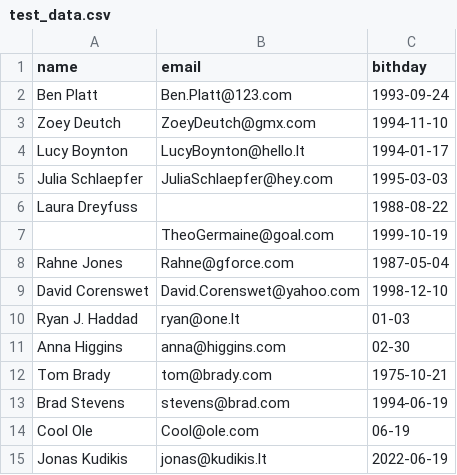
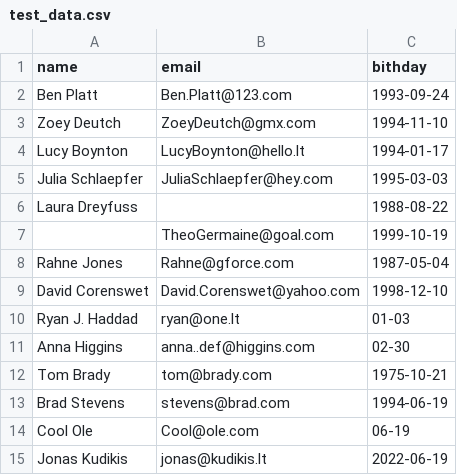
Before and after one commit to aurimas13/BirthdayReminderApp, a CSV file: test_data.csv, drawn as a sheet.

```diff
--- a/test_data.csv
+++ b/test_data.csv
@@ -10,3 +10,3 @@ David Corenswet,David.Corenswet@yahoo.com,1998-12-10
 Ryan J. Haddad,ryan@one.lt,01-03
-Anna Higgins,anna@higgins.com,02-30
+Anna Higgins,anna..def@higgins.com,02-30
 Tom Brady,tom@brady.com,1975-10-21
```
Also changed, not shown: 1 other file.
